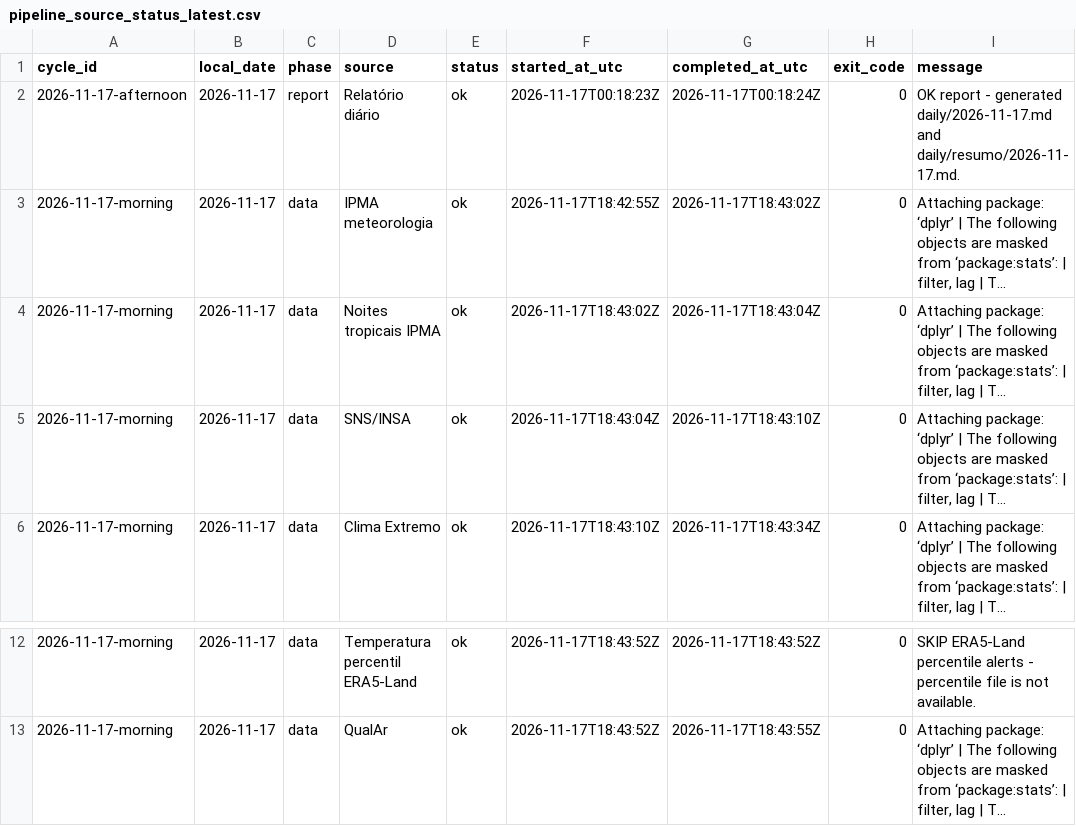
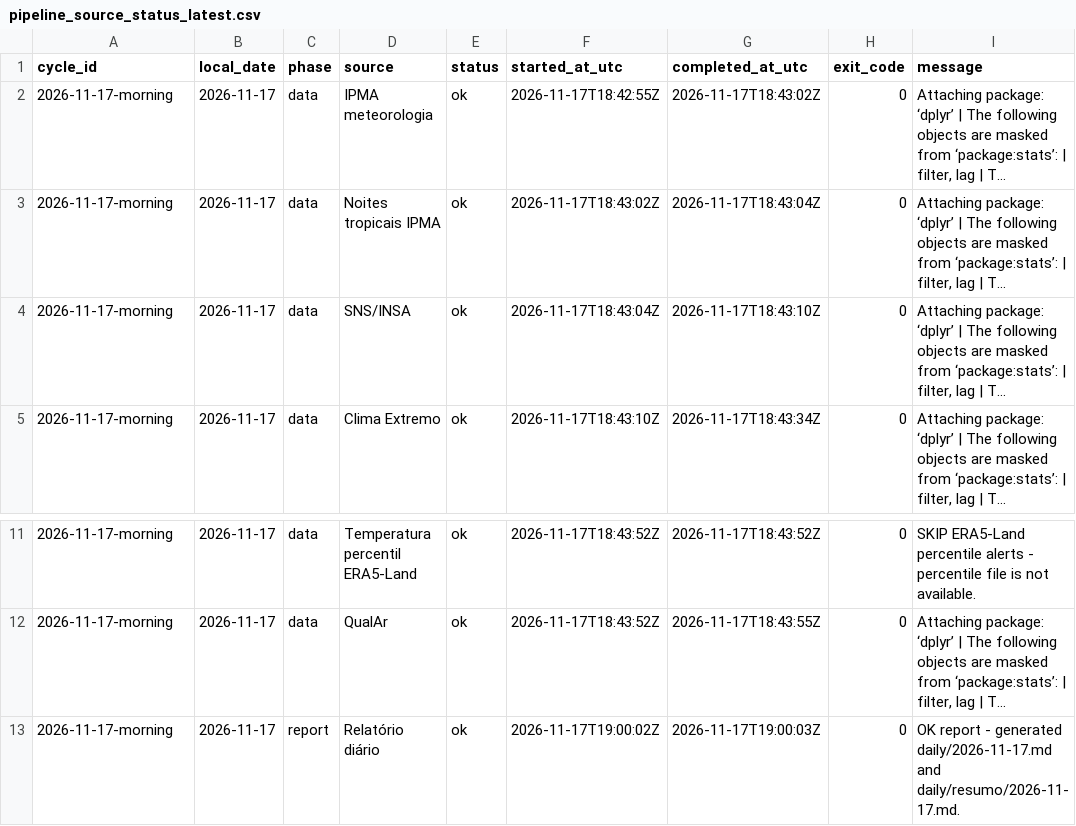
Before and after one commit to DBLQA90/qualar_matosinhos, a CSV file: data/pipeline_source_status_latest.csv, drawn as a sheet; only a part is shown, gaps mark what is left out; long unchanged cells end in …; removed rows and columns are numbered as before the commit, all else as after; the diff names each change by its address in the sheet, - before the commit and + after, or states it on an @@ line.

```diff
--- a/data/pipeline_source_status_latest.csv
+++ b/data/pipeline_source_status_latest.csv
-row 2: 2026-11-17-afternoon | 2026-11-17 | report | Relatório diário | ok | 2026-11-17T00:18:23Z | 2026-11-17T00:18:24Z | 0 | OK report - generated daily/2026-11-17.md and daily/resumo/2026-11-17.md.
+row 13: 2026-11-17-morning | 2026-11-17 | report | Relatório diário | ok | 2026-11-17T19:00:02Z | 2026-11-17T19:00:03Z | 0 | OK report - generated daily/2026-11-17.md and daily/resumo/2026-11-17.md.
```
Also changed, not shown: data/daily_report_signal_snapshots.csv, data/workflow_run_markers.csv, 3 other files.
